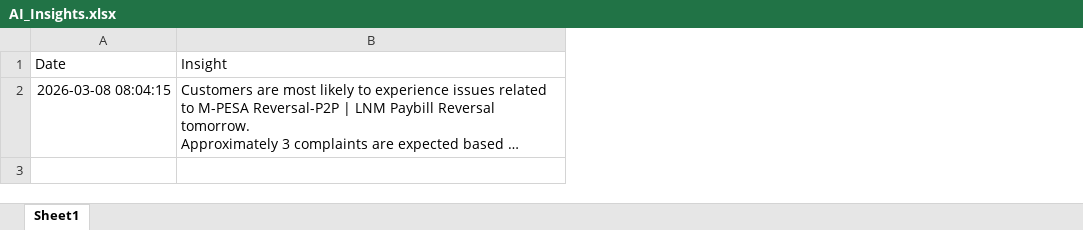
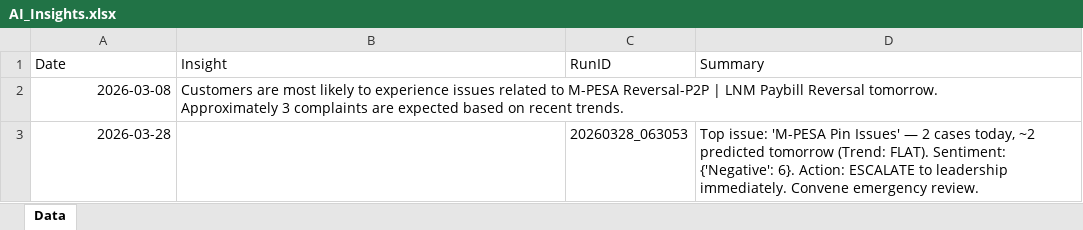
Before and after one commit to moraaruth/feedCleaned, an Excel workbook: AI_Insights.xlsx, sheet Data, drawn as a sheet; long unchanged cells end in …; values as stored, in another font and other column widths than the file's, no borders; the diff names each change by its address in the sheet, - before the commit and + after, or states it on an @@ line.

```diff
--- a/AI_Insights.xlsx (sheet Data)
+++ b/AI_Insights.xlsx (sheet Data)
-sheet tab: Sheet1
+sheet tab: Data
+column C (RunID), empty
+column D (Summary), empty
-A2 (Date): 2026-03-08 08:04:15
+A2 (Date): 2026-03-08
+row 3: 2026-03-28 |  | 20260328_063053 | Top issue: 'M-PESA Pin Issues' — 2 cases today, ~2 predicted tomorrow (Trend: FLAT). Sentiment: {'Negative': 6}. Action: ESCALATE to leadership immediately. Convene emergency review.
```
Also changed, not shown: AI_Alerts.xlsx, AI_Feedback_Processed.xlsx, 14 other files.
